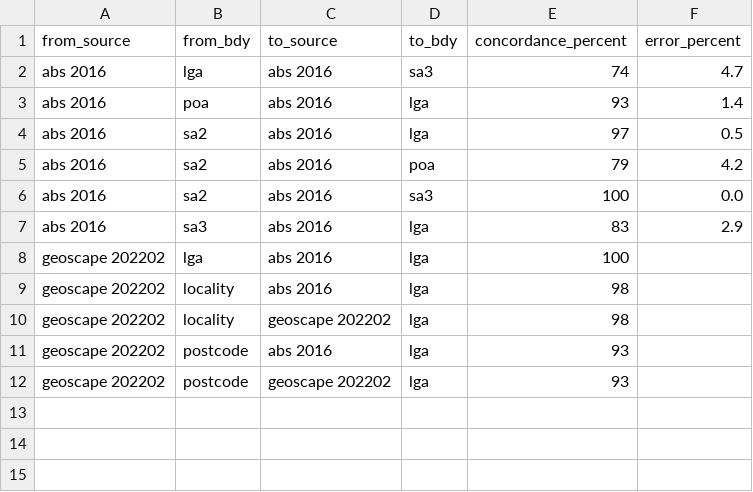
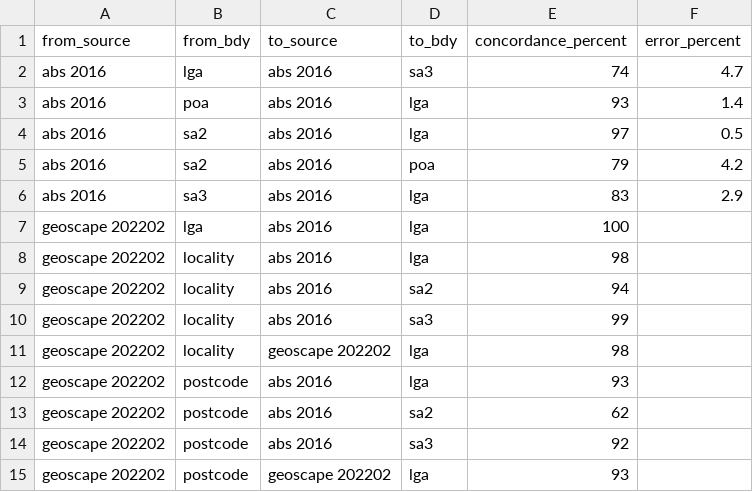
Before and after one commit to iag-geo/concord, a CSV file: data/boundary_concordance_score.csv, drawn as a sheet.

Commit message:
added new concordances

```diff
--- a/data/boundary_concordance_score.csv
+++ b/data/boundary_concordance_score.csv
@@ -5,3 +5,2 @@ abs 2016,sa2,abs 2016,lga,97,0.5
 abs 2016,sa2,abs 2016,poa,79,4.2
-abs 2016,sa2,abs 2016,sa3,100,0.0
 abs 2016,sa3,abs 2016,lga,83,2.9
@@ -9,4 +8,8 @@ geoscape 202202,lga,abs 2016,lga,100,
 geoscape 202202,locality,abs 2016,lga,98,
+geoscape 202202,locality,abs 2016,sa2,94,
+geoscape 202202,locality,abs 2016,sa3,99,
 geoscape 202202,locality,geoscape 202202,lga,98,
 geoscape 202202,postcode,abs 2016,lga,93,
+geoscape 202202,postcode,abs 2016,sa2,62,
+geoscape 202202,postcode,abs 2016,sa3,92,
 geoscape 202202,postcode,geoscape 202202,lga,93,
```
Also changed, not shown: 2 other files.
